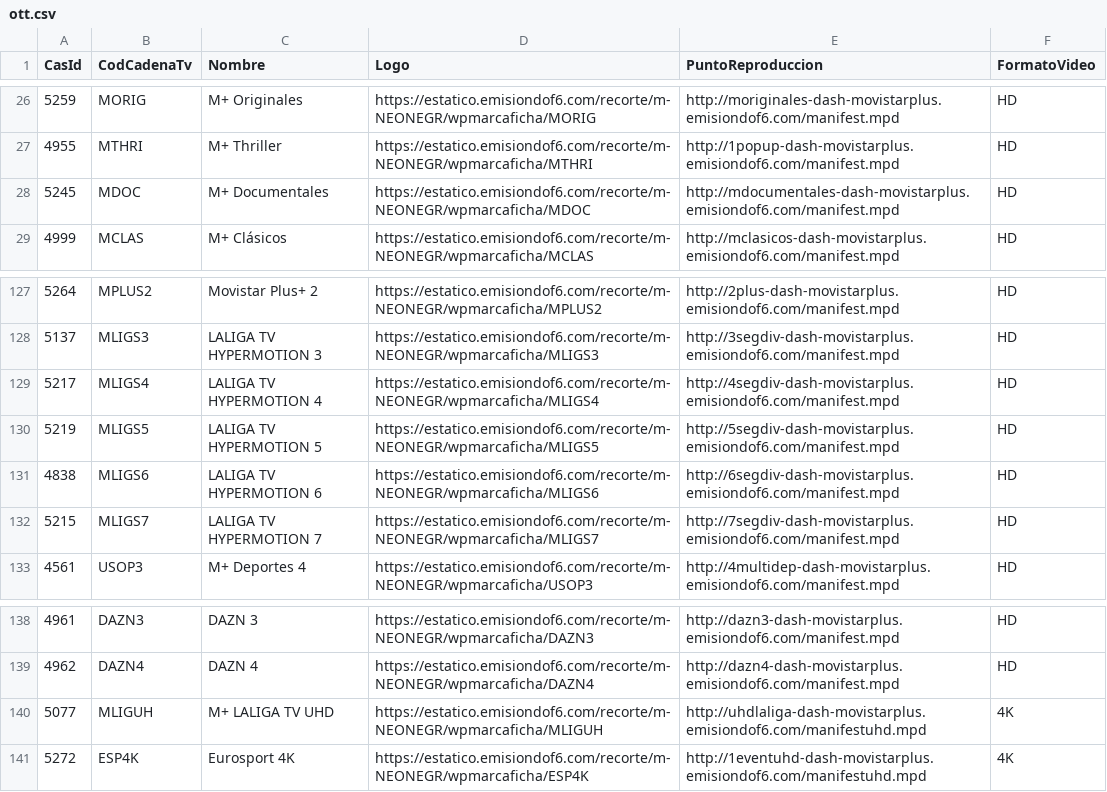
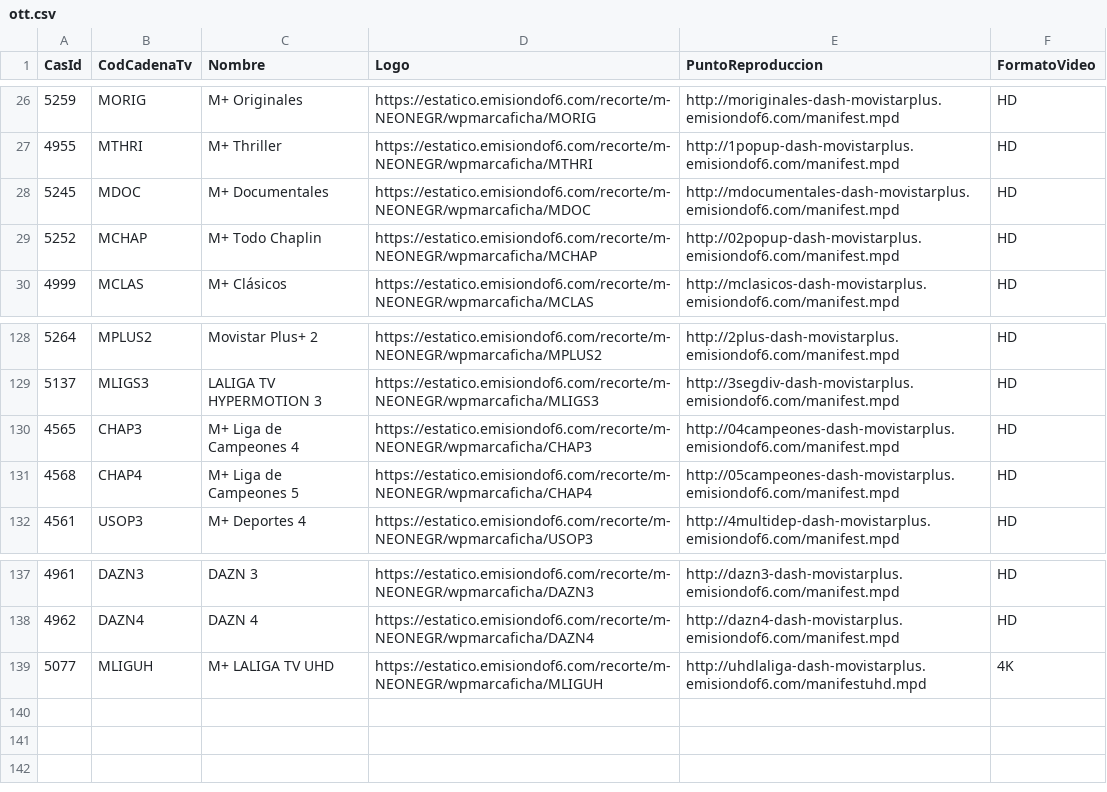
Before and after one commit to parotris3/Mfeed, a CSV file: ott.csv, drawn as a sheet; only a part is shown, gaps mark what is left out; removed rows and columns are numbered as before the commit, all else as after; the diff names each change by its address in the sheet, - before the commit and + after, or states it on an @@ line.

```diff
--- a/ott.csv
+++ b/ott.csv
+row 29: 5252 | MCHAP | M+ Todo Chaplin | https://estatico.emisiondof6.com/recorte/m-NEONEGR/wpmarcaficha/MCHAP | http://02popup-dash-movistarplus.emisiondof6.com/manifest.mpd | HD
-row 129: 5217 | MLIGS4 | LALIGA TV HYPERMOTION 4 | https://estatico.emisiondof6.com/recorte/m-NEONEGR/wpmarcaficha/MLIGS4 | http://4segdiv-dash-movistarplus.emisiondof6.com/manifest.mpd | HD
-row 130: 5219 | MLIGS5 | LALIGA TV HYPERMOTION 5 | https://estatico.emisiondof6.com/recorte/m-NEONEGR/wpmarcaficha/MLIGS5 | http://5segdiv-dash-movistarplus.emisiondof6.com/manifest.mpd | HD
-row 131: 4838 | MLIGS6 | LALIGA TV HYPERMOTION 6 | https://estatico.emisiondof6.com/recorte/m-NEONEGR/wpmarcaficha/MLIGS6 | http://6segdiv-dash-movistarplus.emisiondof6.com/manifest.mpd | HD
-row 132: 5215 | MLIGS7 | LALIGA TV HYPERMOTION 7 | https://estatico.emisiondof6.com/recorte/m-NEONEGR/wpmarcaficha/MLIGS7 | http://7segdiv-dash-movistarplus.emisiondof6.com/manifest.mpd | HD
+row 130: 4565 | CHAP3 | M+ Liga de Campeones 4 | https://estatico.emisiondof6.com/recorte/m-NEONEGR/wpmarcaficha/CHAP3 | http://04campeones-dash-movistarplus.emisiondof6.com/manifest.mpd | HD
+row 131: 4568 | CHAP4 | M+ Liga de Campeones 5 | https://estatico.emisiondof6.com/recorte/m-NEONEGR/wpmarcaficha/CHAP4 | http://05campeones-dash-movistarplus.emisiondof6.com/manifest.mpd | HD
-row 141: 5272 | ESP4K | Eurosport 4K | https://estatico.emisiondof6.com/recorte/m-NEONEGR/wpmarcaficha/ESP4K | http://1eventuhd-dash-movistarplus.emisiondof6.com/manifestuhd.mpd | 4K
```
Also changed, not shown: cambios.csv, difusion.csv.
